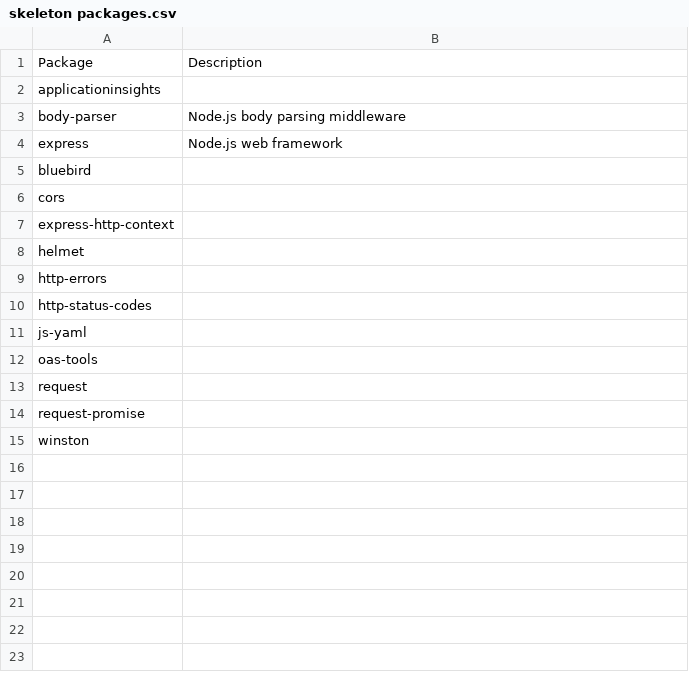
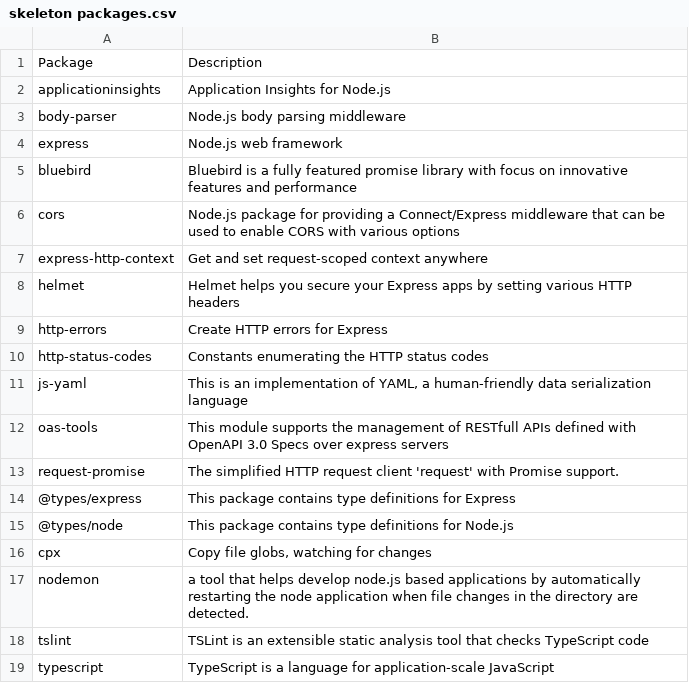
Before and after one commit to guygilboa/nodejs-skeleton, a CSV file: skeleton packages.csv, drawn as a sheet.

Commit message:
Add files via upload

```diff
--- a/skeleton packages.csv
+++ b/skeleton packages.csv
@@ -1,15 +1,19 @@
 Package,Description
-applicationinsights,
+applicationinsights,Application Insights for Node.js
 body-parser,Node.js body parsing middleware
 express,Node.js web framework
-bluebird,
-cors,
-express-http-context,
-helmet,
-http-errors,
-http-status-codes,
-js-yaml,
-oas-tools,
-request,
-request-promise,
-winston,
+bluebird,Bluebird is a fully featured promise library with focus on innovative features and performance
+cors,Node.js package for providing a Connect/Express middleware that can be used to enable CORS with various options
+express-http-context,Get and set request-scoped context anywhere
+helmet,Helmet helps you secure your Express apps by setting various HTTP headers
+http-errors,Create HTTP errors for Express
+http-status-codes,Constants enumerating the HTTP status codes
+js-yaml,"This is an implementation of YAML, a human-friendly data serialization language"
+oas-tools,This module supports the management of RESTfull APIs defined with OpenAPI 3.0 Specs over express servers
+request-promise,The simplified HTTP request client 'request' with Promise support.
+@types/express,This package contains type definitions for Express
+@types/node,This package contains type definitions for Node.js
+cpx,"Copy file globs, watching for changes"
+nodemon,a tool that helps develop node.js based applications by automatically restarting the node application when file changes in the directory are detected.
+tslint,TSLint is an extensible static analysis tool that checks TypeScript code
+typescript,TypeScript is a language for application-scale JavaScript
```
